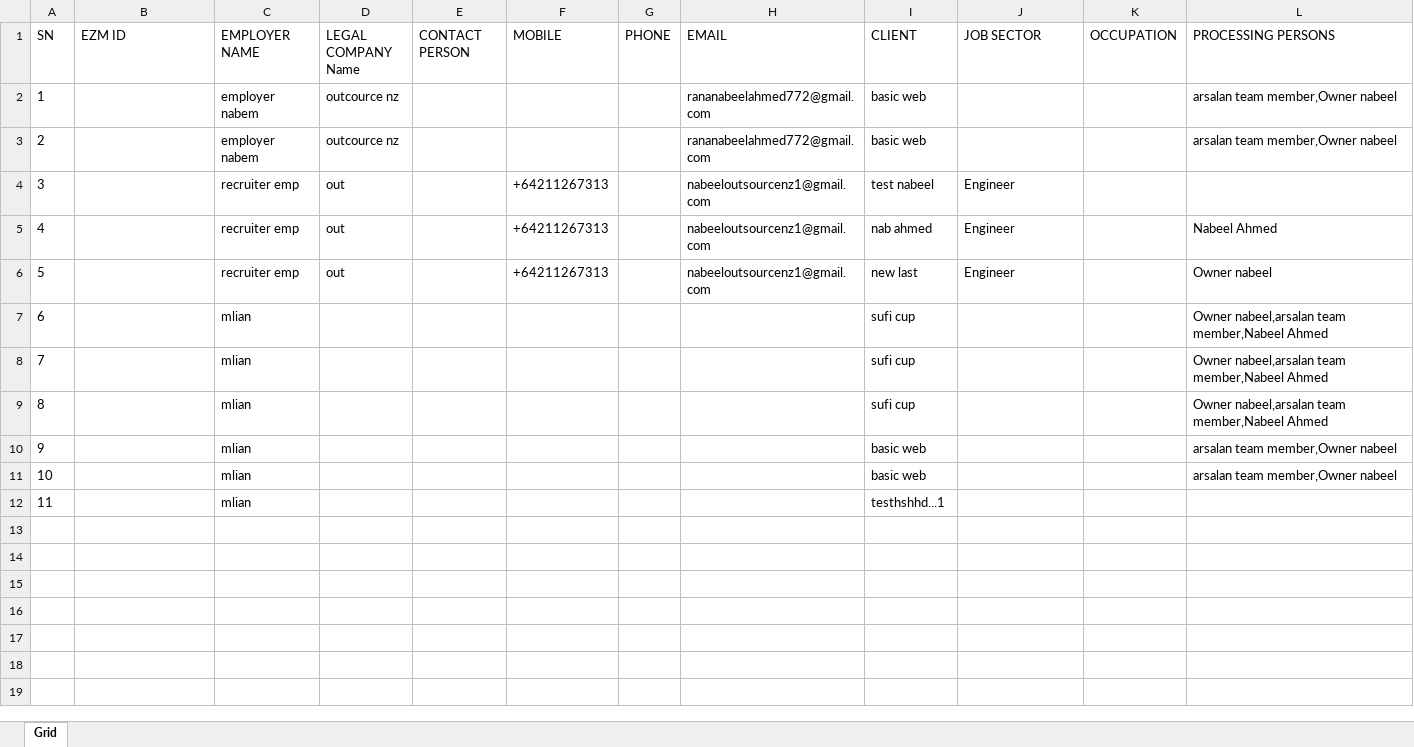
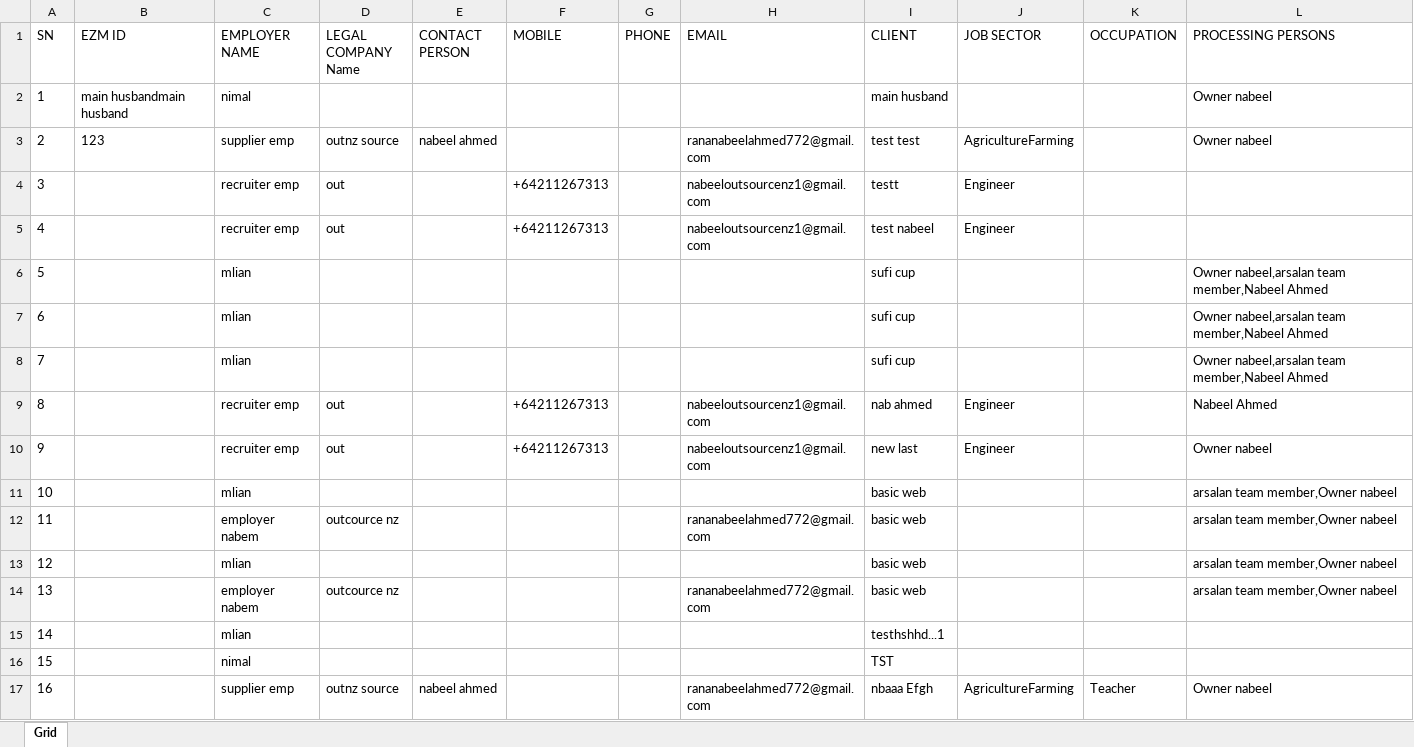
Before and after one commit to nabeelahmed772/Ezymigrate, an Excel workbook: cypress/downloads/Client_Employer_Report.xlsx, sheet Grid, drawn as a sheet; values as stored, in another font and other column widths than the file's, no borders; table styles not drawn; addresses are those after the commit; the diff names each change by its address in the sheet, - before the commit and + after, or states it on an @@ line.

```diff
--- a/cypress/downloads/Client_Employer_Report.xlsx (sheet Grid)
+++ b/cypress/downloads/Client_Employer_Report.xlsx (sheet Grid)
+row 2: 1 | main husbandmain husband | nimal |  |  |  |  |  | main husband |  |  | Owner nabeel
+row 3: 2 | 123 | supplier emp | outnz source | nabeel ahmed |  |  | rananabeelahmed772@gmail.com | test test | AgricultureFarming |  | Owner nabeel
+row 4: 3 |  | recruiter emp | out |  | +64211267313 |  | nabeeloutsourcenz1@gmail.com | testt | Engineer
@@ column A (SN) renumbered between rows 5 and 15 @@
@@ row 5 moved to row 9: 8 @@
@@ row 6 moved to row 10: 9 @@
@@ row 2 moved to row 12: 11 @@
@@ row 3 moved to row 14: 13 @@
+row 16: 15 |  | nimal |  |  |  |  |  | TST
+row 17: 16 |  | supplier emp | outnz source | nabeel ahmed |  |  | rananabeelahmed772@gmail.com | nbaaa Efgh | AgricultureFarming | Teacher | Owner nabeel
```
Also changed, not shown: cypress/downloads/ClientsList.xlsx, cypress/downloads/Employer_Summary.xlsx, 48 other files.
